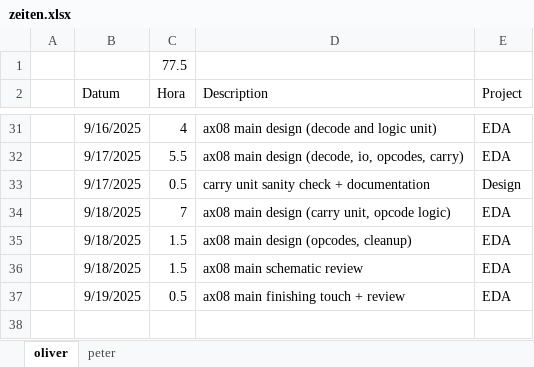
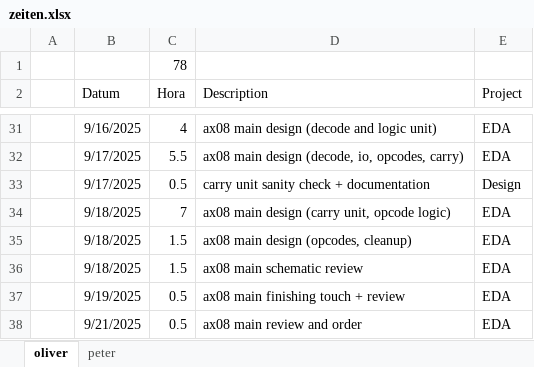
Before and after one commit to VoxelPi/AX08, an Excel workbook: project_mismanagement/zeiten.xlsx, sheet oliver, drawn as a sheet; only a part is shown, gaps mark what is left out; values as stored, in another font and other column widths than the file's, no borders; the diff names each change by its address in the sheet, - before the commit and + after, or states it on an @@ line.

Commit message:
⌛ time update

```diff
--- a/project_mismanagement/zeiten.xlsx (sheet oliver)
+++ b/project_mismanagement/zeiten.xlsx (sheet oliver)
-C1 (Hora): 77.5
+C1 (Hora): 78
+row 38:  | 9/21/2025 | 0.5 | ax08 main review and order | EDA
```
